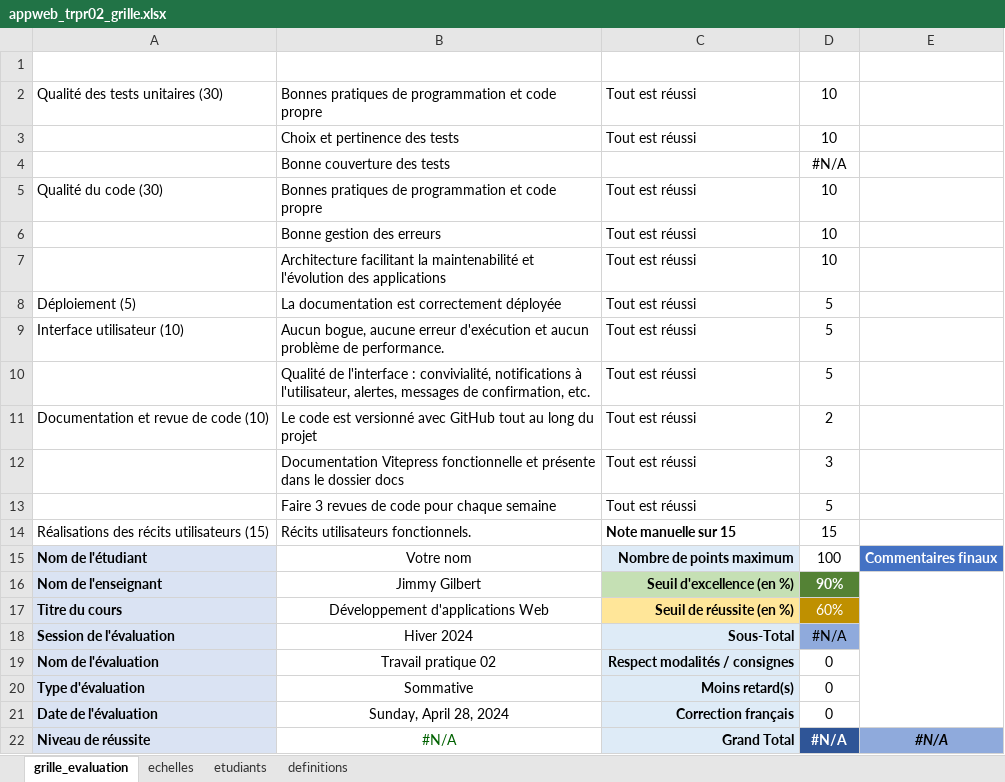
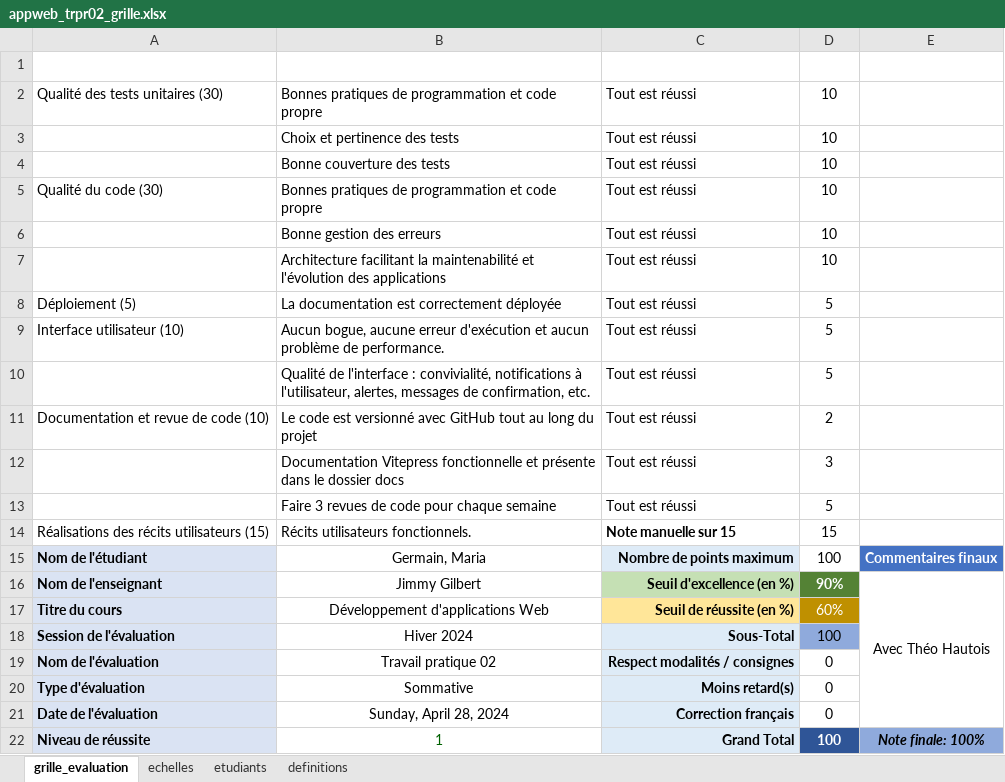
Before and after one commit to mariagermain/appweb-trpr02, an Excel workbook: excel/appweb_trpr02_grille.xlsx, sheet grille_evaluation, drawn as a sheet; values as stored, in another font and other column widths than the file's, no borders; conditional formats and table styles not drawn; removed rows and columns are numbered as before the commit, all else as after; the diff names each change by its address in the sheet, - before the commit and + after, or states it on an @@ line.

Commit message:
gr
gr

```diff
--- a/excel/appweb_trpr02_grille.xlsx (sheet grille_evaluation)
+++ b/excel/appweb_trpr02_grille.xlsx (sheet grille_evaluation)
-C4 (Échelles): (empty)
+C4 (Échelles): Tout est réussi
-D4 (Points): #N/A
+D4 (Points): 10
-B15 (Éléments observables): Votre nom
+B15 (Éléments observables): Germain, Maria
-E16 (Commentaires): (empty)
+E16 (Commentaires): Avec Théo Hautois
-D18 (Points): #N/A
+D18 (Points): 100
-row 22: Niveau de réussite | #N/A | Grand Total | #N/A | #N/A
+row 22: Niveau de réussite | 1 | Grand Total | 100 | Note finale: 100%
```
